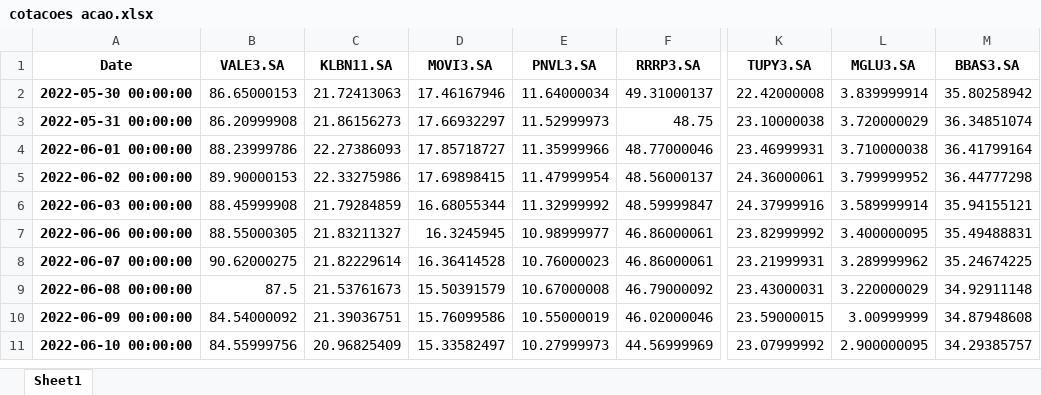
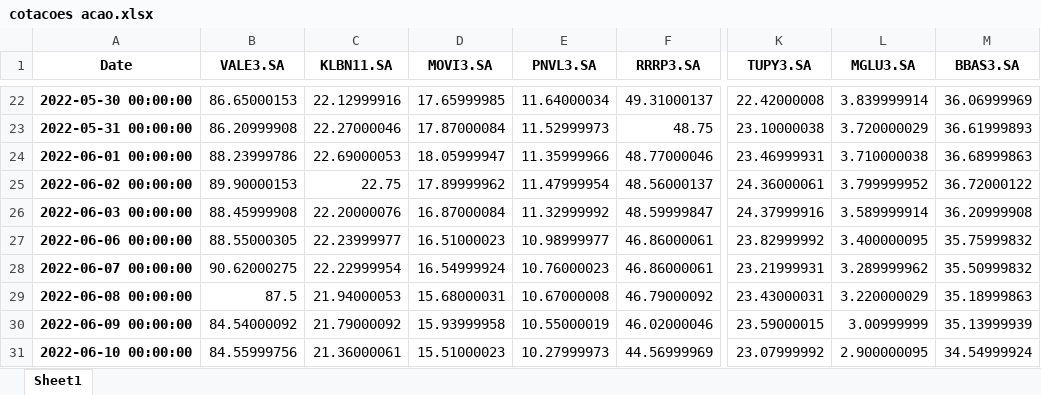
Before and after one commit to lambdavar/hub-do-investidor, an Excel workbook: resultados/cotacoes acao.xlsx, sheet Sheet1, drawn as a sheet; only a part is shown, gaps mark what is left out; values as stored, in another font and other column widths than the file's, no borders; addresses are those after the commit; the diff covers the shown part only; the diff names each change by its address in the sheet, - before the commit and + after, or states it on an @@ line.

```diff
--- a/resultados/cotacoes acao.xlsx (sheet Sheet1)
+++ b/resultados/cotacoes acao.xlsx (sheet Sheet1)
-C22 (KLBN11.SA): 21.72413063
+C22 (KLBN11.SA): 22.12999916
-D22 (MOVI3.SA): 17.46167946
+D22 (MOVI3.SA): 17.65999985
-M22 (BBAS3.SA): 35.80258942
+M22 (BBAS3.SA): 36.06999969
-C23 (KLBN11.SA): 21.86156273
+C23 (KLBN11.SA): 22.27000046
-D23 (MOVI3.SA): 17.66932297
+D23 (MOVI3.SA): 17.87000084
-M23 (BBAS3.SA): 36.34851074
+M23 (BBAS3.SA): 36.61999893
-C24 (KLBN11.SA): 22.27386093
+C24 (KLBN11.SA): 22.69000053
-D24 (MOVI3.SA): 17.85718727
+D24 (MOVI3.SA): 18.05999947
-M24 (BBAS3.SA): 36.41799164
+M24 (BBAS3.SA): 36.68999863
-C25 (KLBN11.SA): 22.33275986
+C25 (KLBN11.SA): 22.75
-D25 (MOVI3.SA): 17.69898415
+D25 (MOVI3.SA): 17.89999962
-M25 (BBAS3.SA): 36.44777298
+M25 (BBAS3.SA): 36.72000122
-C26 (KLBN11.SA): 21.79284859
+C26 (KLBN11.SA): 22.20000076
-D26 (MOVI3.SA): 16.68055344
+D26 (MOVI3.SA): 16.87000084
-M26 (BBAS3.SA): 35.94155121
+M26 (BBAS3.SA): 36.20999908
-C27 (KLBN11.SA): 21.83211327
+C27 (KLBN11.SA): 22.23999977
-D27 (MOVI3.SA): 16.3245945
+D27 (MOVI3.SA): 16.51000023
-M27 (BBAS3.SA): 35.49488831
+M27 (BBAS3.SA): 35.75999832
-C28 (KLBN11.SA): 21.82229614
+C28 (KLBN11.SA): 22.22999954
-D28 (MOVI3.SA): 16.36414528
+D28 (MOVI3.SA): 16.54999924
-M28 (BBAS3.SA): 35.24674225
+M28 (BBAS3.SA): 35.50999832
-C29 (KLBN11.SA): 21.53761673
+C29 (KLBN11.SA): 21.94000053
-D29 (MOVI3.SA): 15.50391579
+D29 (MOVI3.SA): 15.68000031
-M29 (BBAS3.SA): 34.92911148
+M29 (BBAS3.SA): 35.18999863
-C30 (KLBN11.SA): 21.39036751
+C30 (KLBN11.SA): 21.79000092
-D30 (MOVI3.SA): 15.76099586
+D30 (MOVI3.SA): 15.93999958
-M30 (BBAS3.SA): 34.87948608
+M30 (BBAS3.SA): 35.13999939
-C31 (KLBN11.SA): 20.96825409
+C31 (KLBN11.SA): 21.36000061
-D31 (MOVI3.SA): 15.33582497
+D31 (MOVI3.SA): 15.51000023
-M31 (BBAS3.SA): 34.29385757
+M31 (BBAS3.SA): 34.54999924
```
Also changed, not shown: 20 added rows and 60 edited cells elsewhere in this sheet, 2 other files.
